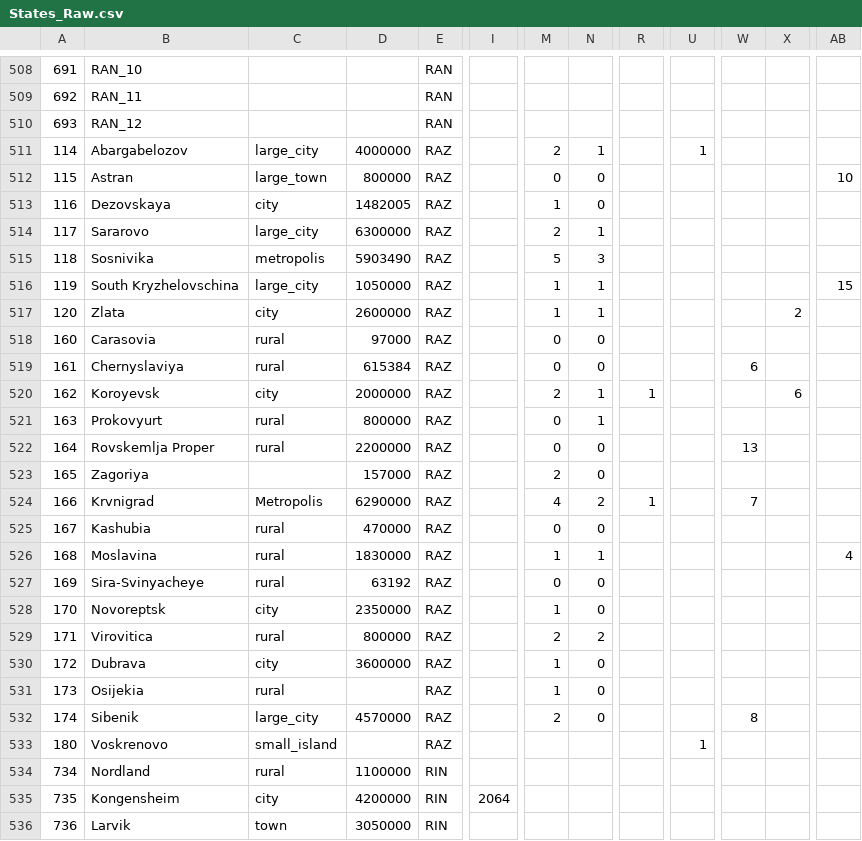
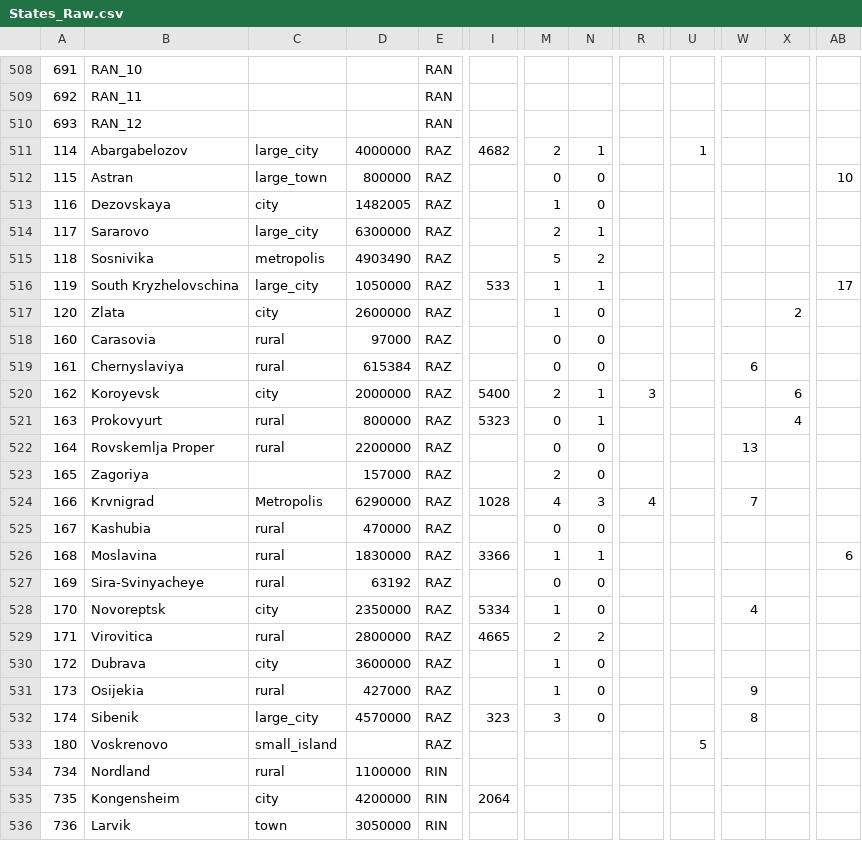
Before and after one commit to Scotty022/Anterra2, a CSV file: Generator_code/States_Raw.csv, drawn as a sheet; only a part is shown, gaps mark what is left out; the diff covers the shown part only; the diff names each change by its address in the sheet, - before the commit and + after, or states it on an @@ line.

Commit message:
Updated states

```diff
--- a/Generator_code/States_Raw.csv
+++ b/Generator_code/States_Raw.csv
-I511: (empty)
+I511: 4682
-D515: 5903490
+D515: 4903490
-N515: 3
+N515: 2
-I516: (empty)
+I516: 533
-AB516: 15
+AB516: 17
-N517: 1
+N517: 0
-I520: (empty)
+I520: 5400
-R520: 1
+R520: 3
-I521: (empty)
+I521: 5323
-X521: (empty)
+X521: 4
-I524: (empty)
+I524: 1028
-N524: 2
+N524: 3
-R524: 1
+R524: 4
-I526: (empty)
+I526: 3366
-AB526: 4
+AB526: 6
-I528: (empty)
+I528: 5334
-W528: (empty)
+W528: 4
-D529: 800000
+D529: 2800000
-I529: (empty)
+I529: 4665
-D531: (empty)
+D531: 427000
-W531: (empty)
+W531: 9
-I532: (empty)
+I532: 323
-M532: 2
+M532: 3
-U533: 1
+U533: 5
```
Also changed, not shown: 3 edited cells elsewhere in this file, 16 other files.
